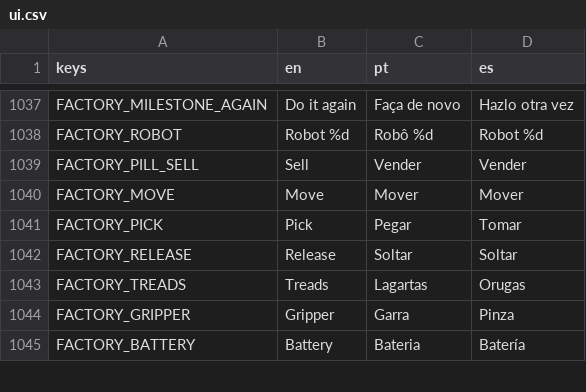
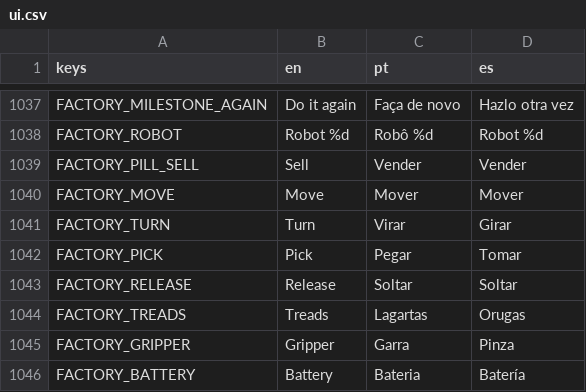
Before and after one commit to flavioriper/daily-games, a CSV file: locale/ui.csv, drawn as a sheet; only a part is shown, gaps mark what is left out; the diff names each change by its address in the sheet, - before the commit and + after, or states it on an @@ line.

```diff
--- a/locale/ui.csv
+++ b/locale/ui.csv
+row 1041: FACTORY_TURN | Turn | Virar | Girar
```
Also changed, not shown: 9 other files.
